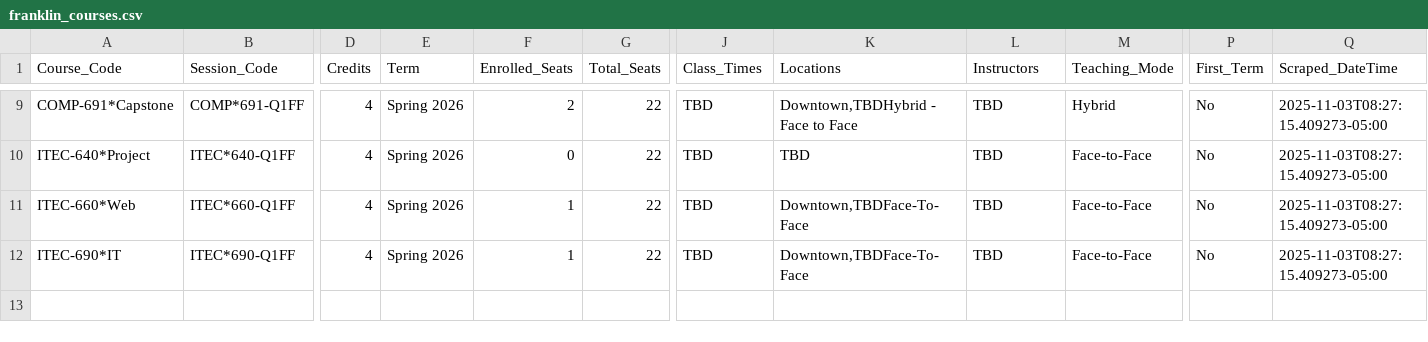
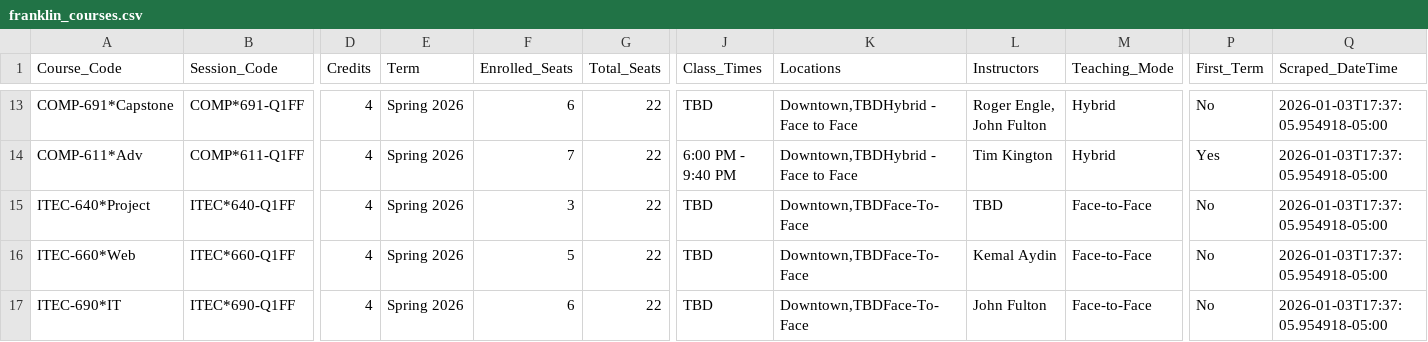
Before and after one commit to Jiang-Li/Jiang-Li.github.io, a CSV file: teach/franklin-course-scraper/data/franklin_courses.csv, drawn as a sheet; only a part is shown, gaps mark what is left out; addresses are those after the commit; rows hold the shown columns only; the diff covers the shown part only; the diff names each change by its address in the sheet, - before the commit and + after, or states it on an @@ line.

```diff
--- a/teach/franklin-course-scraper/data/franklin_courses.csv
+++ b/teach/franklin-course-scraper/data/franklin_courses.csv
-F13 (Enrolled_Seats): 2
+F13 (Enrolled_Seats): 6
-L13 (Instructors): TBD
+L13 (Instructors): Roger Engle, John Fulton
-Q13 (Scraped_DateTime): 2025-11-03T08:27:15.409273-05:00
+Q13 (Scraped_DateTime): 2026-01-03T17:37:05.954918-05:00
+row 14: COMP-611*Adv | COMP*611-Q1FF | 4 | Spring 2026 | 7 | 22 | 6:00 PM - 9:40 PM | Downtown,TBDHybrid - Face to Face | Tim Kington | Hybrid | Yes | 2026-01-03T17:37:05.954918-05:00
-F15 (Enrolled_Seats): 0
+F15 (Enrolled_Seats): 3
-K15 (Locations): TBD
+K15 (Locations): Downtown,TBDFace-To-Face
-Q15:Q17 (Scraped_DateTime): 2025-11-03T08:27:15.409273-05:00
+Q15:Q17 (Scraped_DateTime): 2026-01-03T17:37:05.954918-05:00
-F16 (Enrolled_Seats): 1
+F16 (Enrolled_Seats): 5
-L16 (Instructors): TBD
+L16 (Instructors): Kemal Aydin
-F17 (Enrolled_Seats): 1
+F17 (Enrolled_Seats): 6
-L17 (Instructors): TBD
+L17 (Instructors): John Fulton
```
Also changed, not shown: 4 added rows and 30 edited cells elsewhere in this file, 4 other files.
